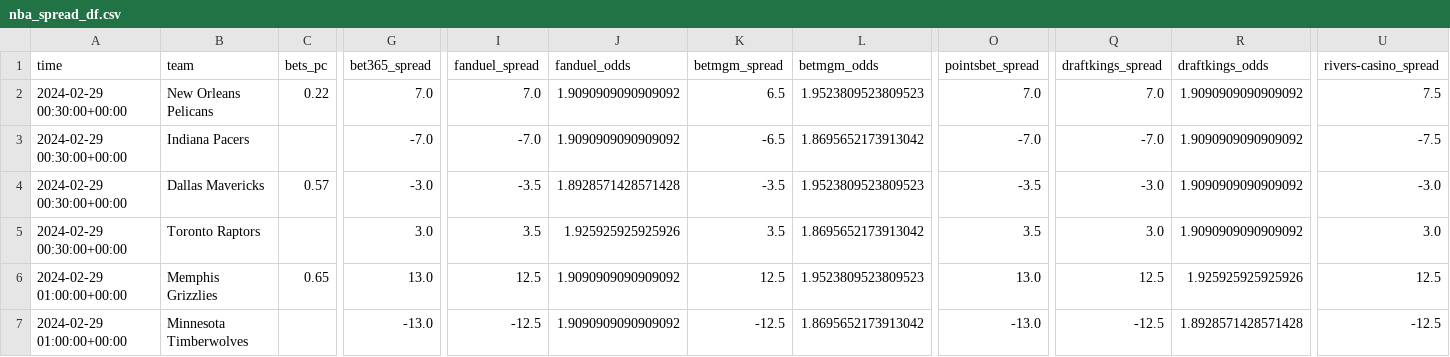
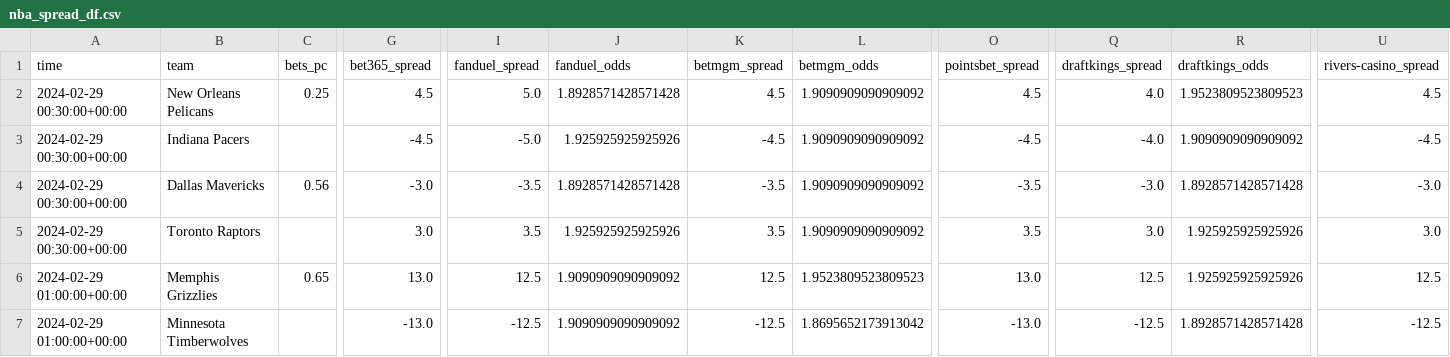
Before and after one commit to Donalcon/reverse_line_movement, a CSV file: nba_spread_df.csv, drawn as a sheet; only a part is shown, gaps mark what is left out; the diff covers the shown part only; the diff names each change by its address in the sheet, - before the commit and + after, or states it on an @@ line.

```diff
--- a/nba_spread_df.csv
+++ b/nba_spread_df.csv
-C2 (bets_pc): 0.22
+C2 (bets_pc): 0.25
-G2 (bet365_spread): 7.0
+G2 (bet365_spread): 4.5
-I2 (fanduel_spread): 7.0
+I2 (fanduel_spread): 5.0
-J2 (fanduel_odds): 1.9090909090909092
+J2 (fanduel_odds): 1.8928571428571428
-K2 (betmgm_spread): 6.5
+K2 (betmgm_spread): 4.5
-L2 (betmgm_odds): 1.9523809523809523
+L2 (betmgm_odds): 1.9090909090909092
-O2 (pointsbet_spread): 7.0
+O2 (pointsbet_spread): 4.5
-Q2 (draftkings_spread): 7.0
+Q2 (draftkings_spread): 4.0
-R2 (draftkings_odds): 1.9090909090909092
+R2 (draftkings_odds): 1.9523809523809523
-U2 (rivers-casino_spread): 7.5
+U2 (rivers-casino_spread): 4.5
-G3 (bet365_spread): -7.0
+G3 (bet365_spread): -4.5
-I3 (fanduel_spread): -7.0
+I3 (fanduel_spread): -5.0
-J3 (fanduel_odds): 1.9090909090909092
+J3 (fanduel_odds): 1.925925925925926
-K3 (betmgm_spread): -6.5
+K3 (betmgm_spread): -4.5
-L3 (betmgm_odds): 1.8695652173913042
+L3 (betmgm_odds): 1.9090909090909092
-O3 (pointsbet_spread): -7.0
+O3 (pointsbet_spread): -4.5
-Q3 (draftkings_spread): -7.0
+Q3 (draftkings_spread): -4.0
-U3 (rivers-casino_spread): -7.5
+U3 (rivers-casino_spread): -4.5
-C4 (bets_pc): 0.57
+C4 (bets_pc): 0.56
-L4 (betmgm_odds): 1.9523809523809523
+L4 (betmgm_odds): 1.9090909090909092
-R4 (draftkings_odds): 1.9090909090909092
+R4 (draftkings_odds): 1.8928571428571428
-L5 (betmgm_odds): 1.8695652173913042
+L5 (betmgm_odds): 1.9090909090909092
-R5 (draftkings_odds): 1.9090909090909092
+R5 (draftkings_odds): 1.925925925925926
```
Also changed, not shown: 29 edited cells elsewhere in this file, nba_total_df.csv, 1 other file.
